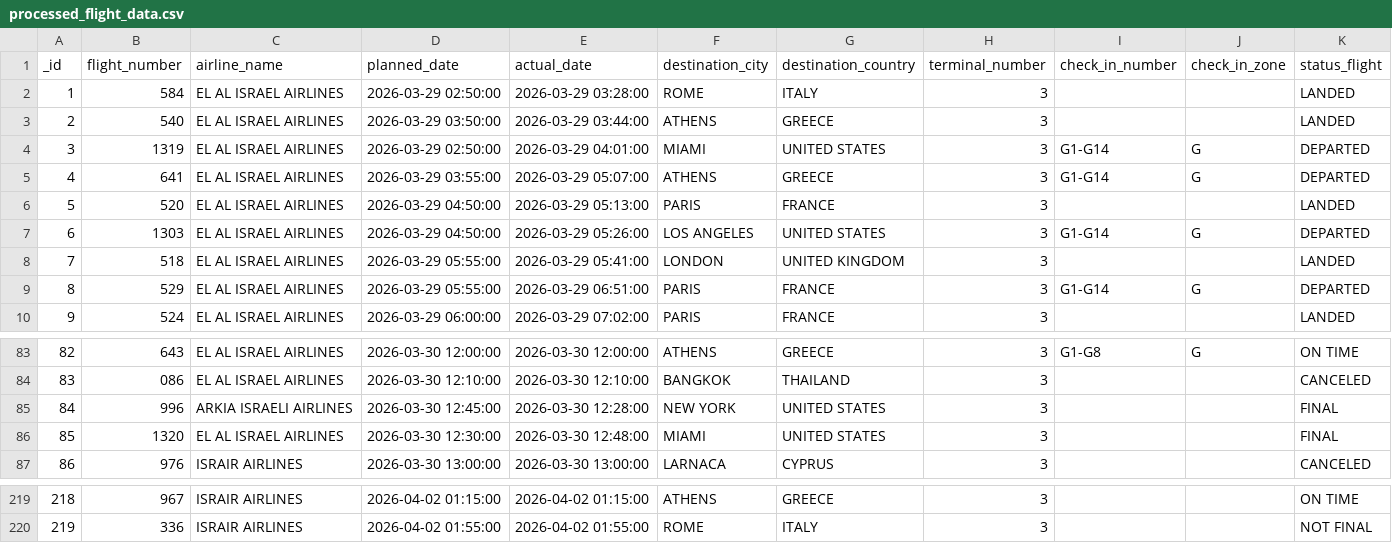
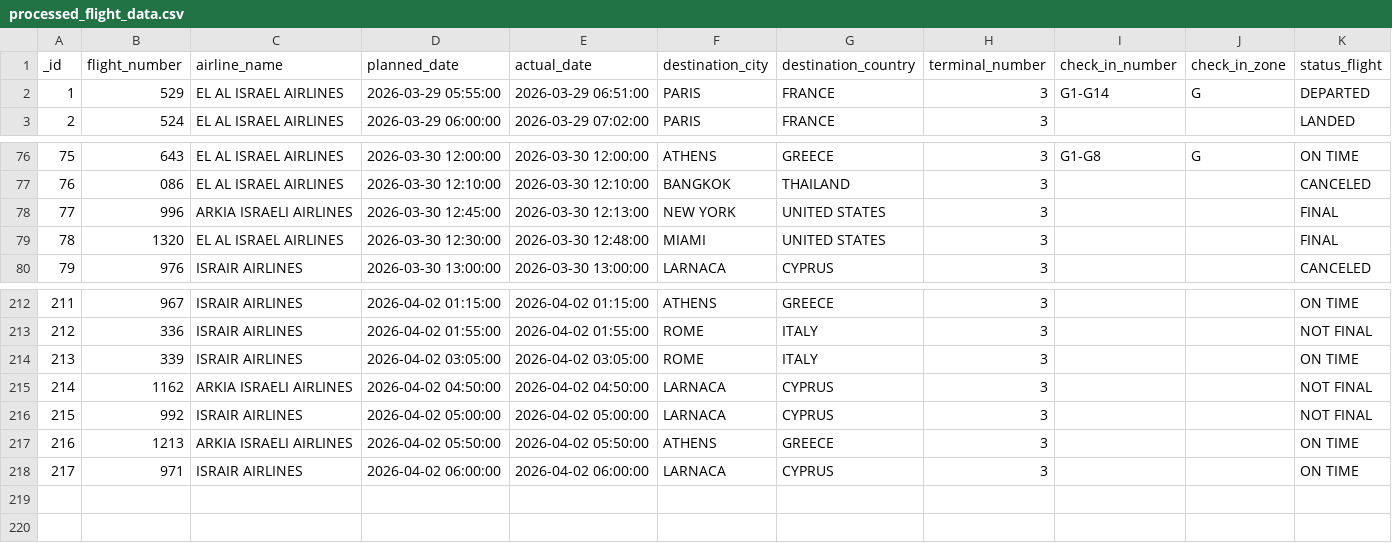
Before and after one commit to bardavidlubovsky/flight-data-pipeline, a CSV file: output/processed_flight_data.csv, drawn as a sheet; only a part is shown, gaps mark what is left out; removed rows and columns are numbered as before the commit, all else as after; the diff covers the shown part only; the diff names each change by its address in the sheet, - before the commit and + after, or states it on an @@ line.

```diff
--- a/output/processed_flight_data.csv
+++ b/output/processed_flight_data.csv
-row 2: 1 | 584 | EL AL ISRAEL AIRLINES | 2026-03-29 02:50:00 | 2026-03-29 03:28:00 | ROME | ITALY | 3 |  |  | LANDED
-row 3: 2 | 540 | EL AL ISRAEL AIRLINES | 2026-03-29 03:50:00 | 2026-03-29 03:44:00 | ATHENS | GREECE | 3 |  |  | LANDED
-row 4: 3 | 1319 | EL AL ISRAEL AIRLINES | 2026-03-29 02:50:00 | 2026-03-29 04:01:00 | MIAMI | UNITED STATES | 3 | G1-G14 | G | DEPARTED
-row 5: 4 | 641 | EL AL ISRAEL AIRLINES | 2026-03-29 03:55:00 | 2026-03-29 05:07:00 | ATHENS | GREECE | 3 | G1-G14 | G | DEPARTED
-row 6: 5 | 520 | EL AL ISRAEL AIRLINES | 2026-03-29 04:50:00 | 2026-03-29 05:13:00 | PARIS | FRANCE | 3 |  |  | LANDED
-row 7: 6 | 1303 | EL AL ISRAEL AIRLINES | 2026-03-29 04:50:00 | 2026-03-29 05:26:00 | LOS ANGELES | UNITED STATES | 3 | G1-G14 | G | DEPARTED
-row 8: 7 | 518 | EL AL ISRAEL AIRLINES | 2026-03-29 05:55:00 | 2026-03-29 05:41:00 | LONDON | UNITED KINGDOM | 3 |  |  | LANDED
@@ column A (_id) renumbered between rows 2 and 213 @@
-E78 (actual_date): 2026-03-30 12:28:00
+E78 (actual_date): 2026-03-30 12:13:00
+row 214: 213 | 339 | ISRAIR AIRLINES | 2026-04-02 03:05:00 | 2026-04-02 03:05:00 | ROME | ITALY | 3 |  |  | ON TIME
+row 215: 214 | 1162 | ARKIA ISRAELI AIRLINES | 2026-04-02 04:50:00 | 2026-04-02 04:50:00 | LARNACA | CYPRUS | 3 |  |  | NOT FINAL
+row 216: 215 | 992 | ISRAIR AIRLINES | 2026-04-02 05:00:00 | 2026-04-02 05:00:00 | LARNACA | CYPRUS | 3 |  |  | NOT FINAL
+row 217: 216 | 1213 | ARKIA ISRAELI AIRLINES | 2026-04-02 05:50:00 | 2026-04-02 05:50:00 | ATHENS | GREECE | 3 |  |  | ON TIME
+row 218: 217 | 971 | ISRAIR AIRLINES | 2026-04-02 06:00:00 | 2026-04-02 06:00:00 | LARNACA | CYPRUS | 3 |  |  | ON TIME
```
Also changed, not shown: 1 added row, 1 removed row and 17 edited cells elsewhere in this file.
